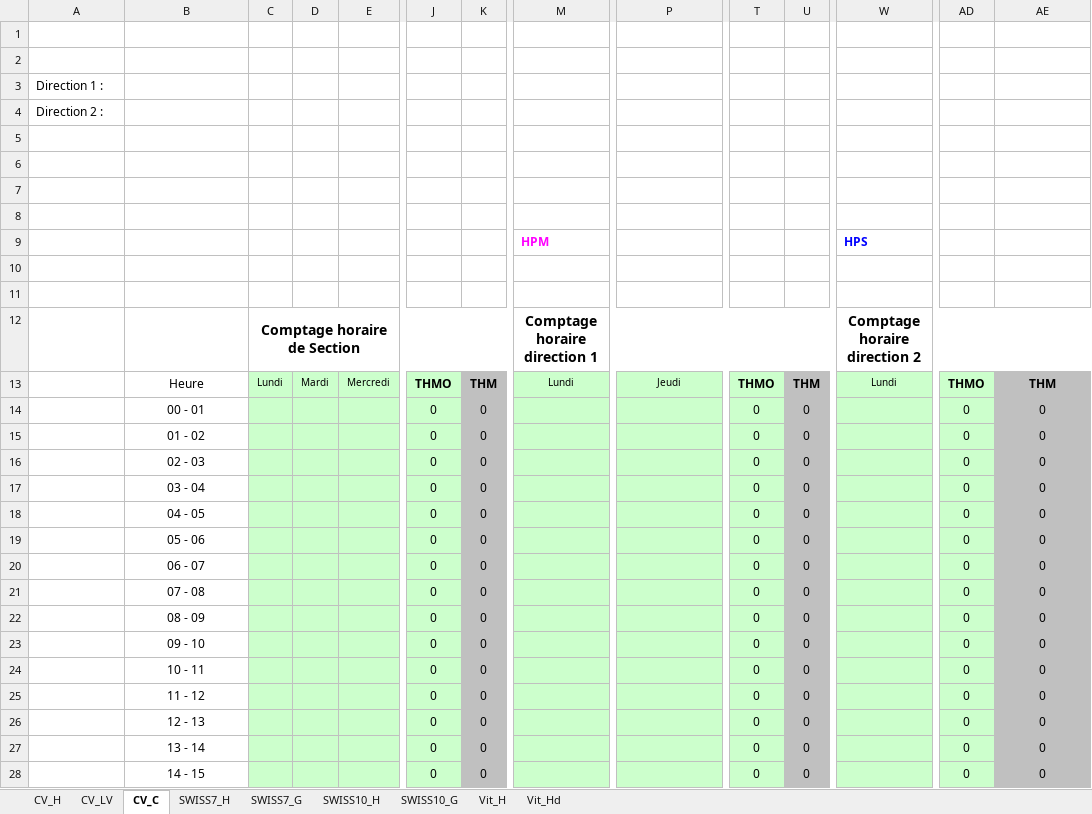
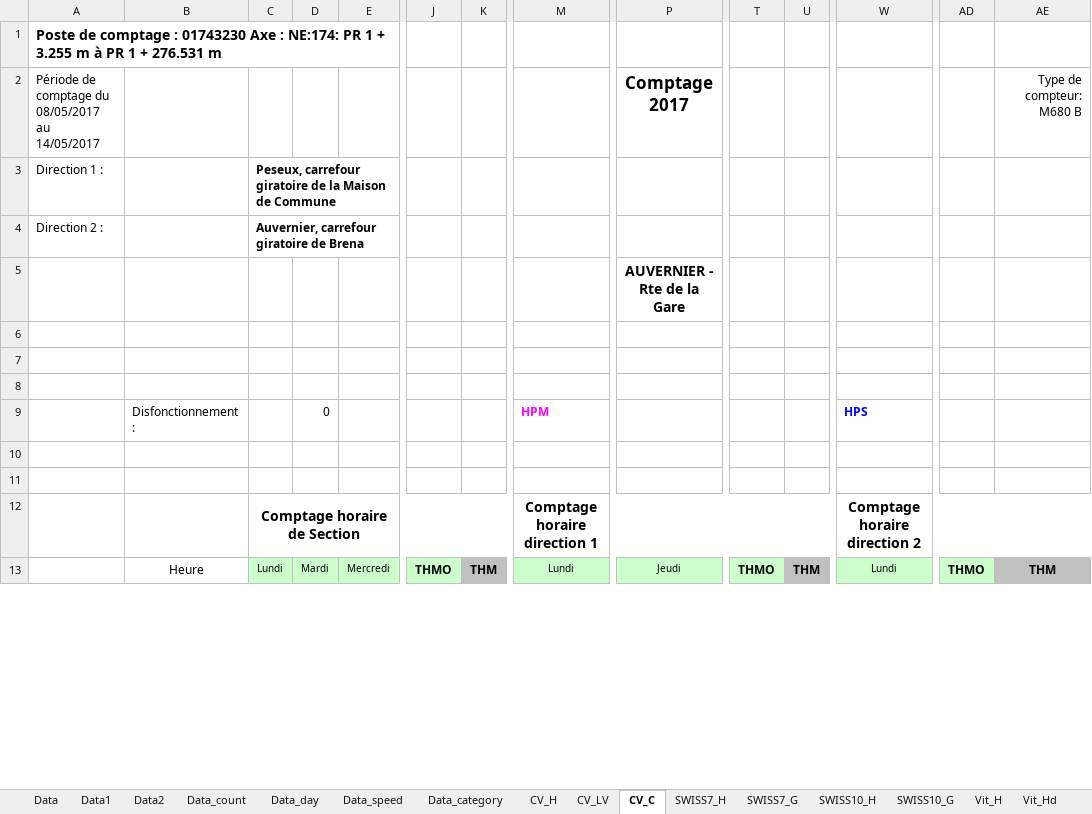
Before and after one commit to opengisch/OpenComptage, an Excel workbook: comptages/report/template.xlsx, sheet CV_C, drawn as a sheet; only a part is shown, gaps mark what is left out; values as stored, in another font and other column widths than the file's, no borders; conditional formats not drawn; removed rows and columns are numbered as before the commit, all else as after; rows hold the shown columns only; the diff covers the shown part only; the diff names each change by its address in the sheet, - before the commit and + after, or states it on an @@ line.

Commit message:
New template strategy with data sheets

```diff
--- a/comptages/report/template.xlsx (sheet CV_C)
+++ b/comptages/report/template.xlsx (sheet CV_C)
+sheet tab: Data
+sheet tab: Data1
+sheet tab: Data2
+sheet tab: Data_count
+sheet tab: Data_day
+sheet tab: Data_speed
+sheet tab: Data_category
-A1: (empty)
+A1: Poste de comptage : 01743230 Axe : NE:174: PR 1 + 3.255 m à PR 1 + 276.531 m
-row 2: (empty)
+row 2: Période de comptage du 08/05/2017 au 14/05/2017 |  |  |  |  |  |  |  | Comptage 2017 |  |  |  |  | Type de compteur: M680 B
-C3: (empty)
+C3: Peseux, carrefour giratoire de la Maison de Commune
-C4: (empty)
+C4: Auvernier, carrefour giratoire de Brena
+row 5:  |  |  |  |  |  |  |  | AUVERNIER - Rte de la Gare
-row 9: (empty)
+row 9:  | Disfonctionnement : |  | 0 |  |  |  | HPM |  |  |  | HPS
-row 9:  |  |  |  |  |  |  | HPM |  |  |  | HPS
-row 14:  | 00 - 01 |  |  |  | 0 | 0 |  |  | 0 | 0 |  | 0 | 0
-row 15:  | 01 - 02 |  |  |  | 0 | 0 |  |  | 0 | 0 |  | 0 | 0
-row 16:  | 02 - 03 |  |  |  | 0 | 0 |  |  | 0 | 0 |  | 0 | 0
-row 17:  | 03 - 04 |  |  |  | 0 | 0 |  |  | 0 | 0 |  | 0 | 0
-row 18:  | 04 - 05 |  |  |  | 0 | 0 |  |  | 0 | 0 |  | 0 | 0
-row 19:  | 05 - 06 |  |  |  | 0 | 0 |  |  | 0 | 0 |  | 0 | 0
-row 20:  | 06 - 07 |  |  |  | 0 | 0 |  |  | 0 | 0 |  | 0 | 0
-row 21:  | 07 - 08 |  |  |  | 0 | 0 |  |  | 0 | 0 |  | 0 | 0
-row 22:  | 08 - 09 |  |  |  | 0 | 0 |  |  | 0 | 0 |  | 0 | 0
-row 23:  | 09 - 10 |  |  |  | 0 | 0 |  |  | 0 | 0 |  | 0 | 0
-row 24:  | 10 - 11 |  |  |  | 0 | 0 |  |  | 0 | 0 |  | 0 | 0
-row 25:  | 11 - 12 |  |  |  | 0 | 0 |  |  | 0 | 0 |  | 0 | 0
-row 26:  | 12 - 13 |  |  |  | 0 | 0 |  |  | 0 | 0 |  | 0 | 0
-row 27:  | 13 - 14 |  |  |  | 0 | 0 |  |  | 0 | 0 |  | 0 | 0
-row 28:  | 14 - 15 |  |  |  | 0 | 0 |  |  | 0 | 0 |  | 0 | 0
```
Also changed, not shown: 25 added rows and 10 removed rows elsewhere in this sheet, sheet SWISS10_H, sheet Vit_H, sheet Vit_Hd, sheet SWISS7_H, sheet CV_H, sheet CV_LV, 2 more sheets, formulas that keep their value, charts or pictures, 1 other file.
